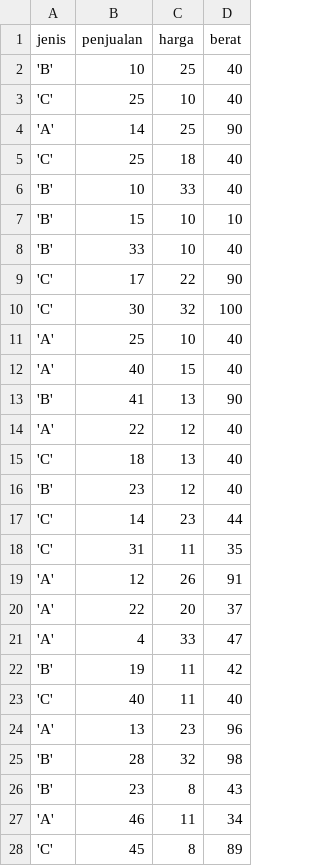
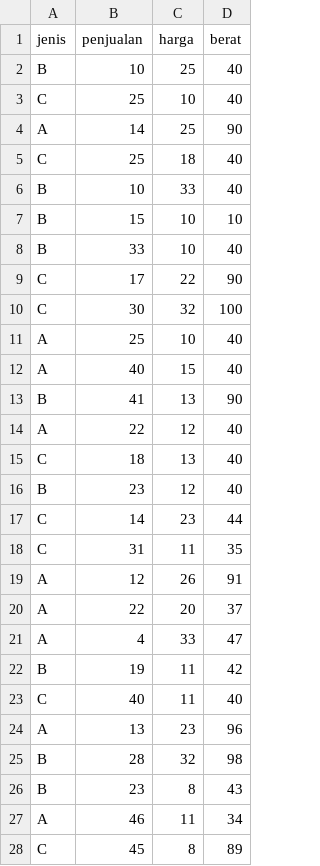
Before and after one commit to urfie/visualisasi_python, a CSV file: dataset1/sales.csv, drawn as a sheet; only a part is shown; the diff covers the shown part only.

Commit message:
Update sales.csv

```diff
--- a/dataset1/sales.csv
+++ b/dataset1/sales.csv
@@ -1,28 +1,28 @@
 jenis,penjualan,harga,berat
-'B',10,25,40
-'C',25,10,40
-'A',14,25,90
-'C',25,18,40
-'B',10,33,40
-'B',15,10,10
-'B',33,10,40
-'C',17,22,90
-'C',30,32,100
-'A',25,10,40
-'A',40,15,40
-'B',41,13,90
-'A',22,12,40
-'C',18,13,40
-'B',23,12,40
-'C',14,23,44
-'C',31,11,35
-'A',12,26,91
-'A',22,20,37
-'A',4,33,47
-'B',19,11,42
-'C',40,11,40
-'A',13,23,96
-'B',28,32,98
-'B',23,8,43
-'A',46,11,34
-'C',45,8,89
+B,10,25,40
+C,25,10,40
+A,14,25,90
+C,25,18,40
+B,10,33,40
+B,15,10,10
+B,33,10,40
+C,17,22,90
+C,30,32,100
+A,25,10,40
+A,40,15,40
+B,41,13,90
+A,22,12,40
+C,18,13,40
+B,23,12,40
+C,14,23,44
+C,31,11,35
+A,12,26,91
+A,22,20,37
+A,4,33,47
+B,19,11,42
+C,40,11,40
+A,13,23,96
+B,28,32,98
+B,23,8,43
+A,46,11,34
+C,45,8,89
```
Also changed, not shown: 18 edited cells elsewhere in this file.
